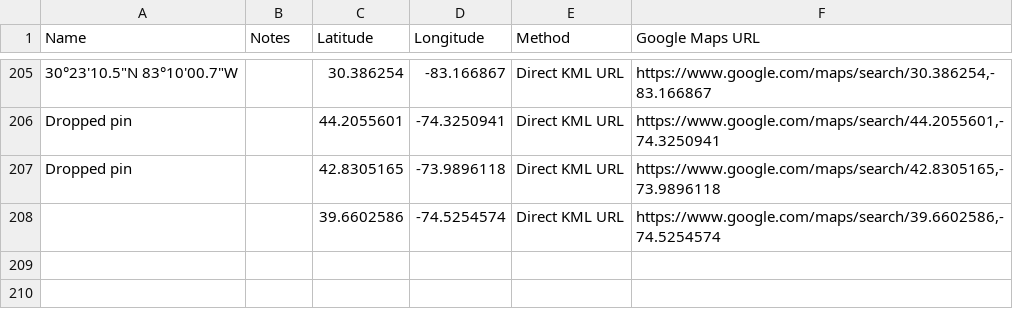
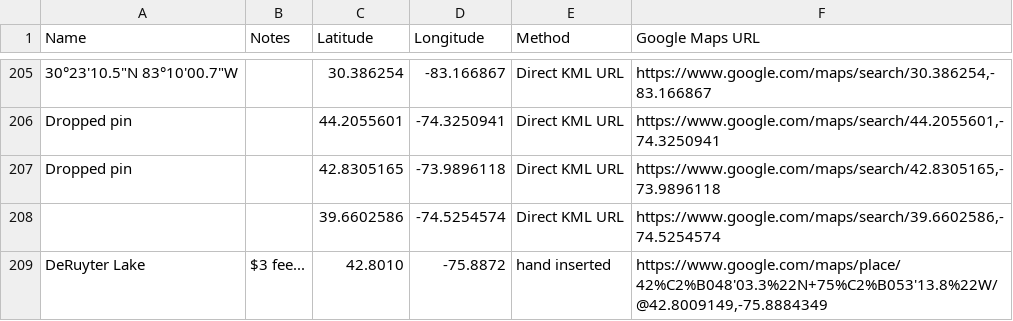
Before and after one commit to mikkowus/mikkowus.github.io, a CSV file: paddlespots_coordinates.csv, drawn as a sheet; only a part is shown, gaps mark what is left out; the diff names each change by its address in the sheet, - before the commit and + after, or states it on an @@ line.

```diff
--- a/paddlespots_coordinates.csv
+++ b/paddlespots_coordinates.csv
+row 209: DeRuyter Lake | $3 fee... | 42.8010 | -75.8872 | hand inserted | https://www.google.com/maps/place/42%C2%B048'03.3%22N+75%C2%B053'13.8%22W/@42.8009149,-75.8884349
```
Also changed, not shown: 1 other file.
